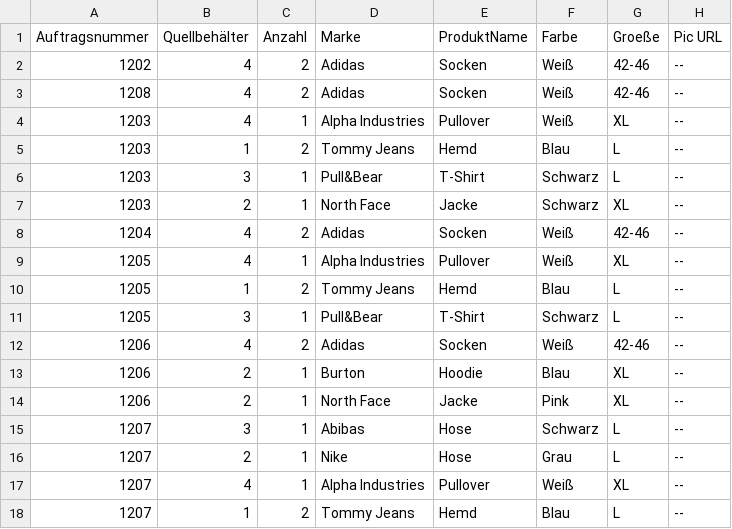
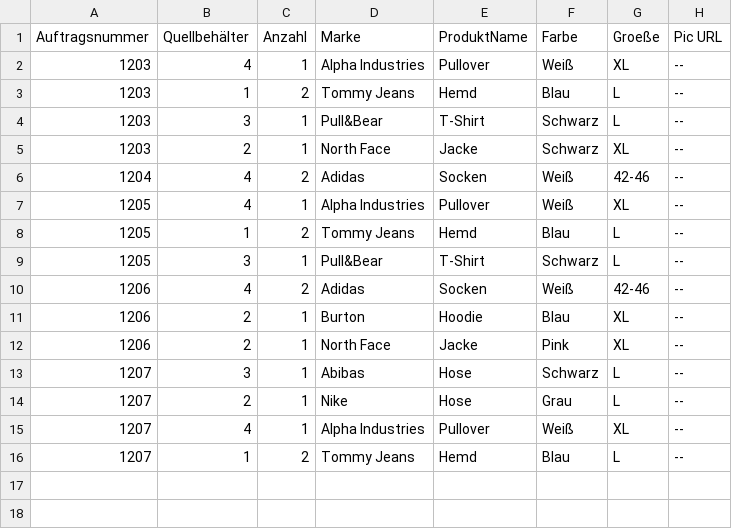
Before and after one commit to MrKuh/Warehouse_WebapplicationREST, a CSV file: src/main/resources/data.csv, drawn as a sheet; the diff names each change by its address in the sheet, - before the commit and + after, or states it on an @@ line.

```diff
--- a/src/main/resources/data.csv
+++ b/src/main/resources/data.csv
-row 2: 1202 | 4 | 2 | Adidas | Socken | Weiß | 42-46 | --
-row 3: 1208 | 4 | 2 | Adidas | Socken | Weiß | 42-46 | --
```
Also changed, not shown: 5 other files.
